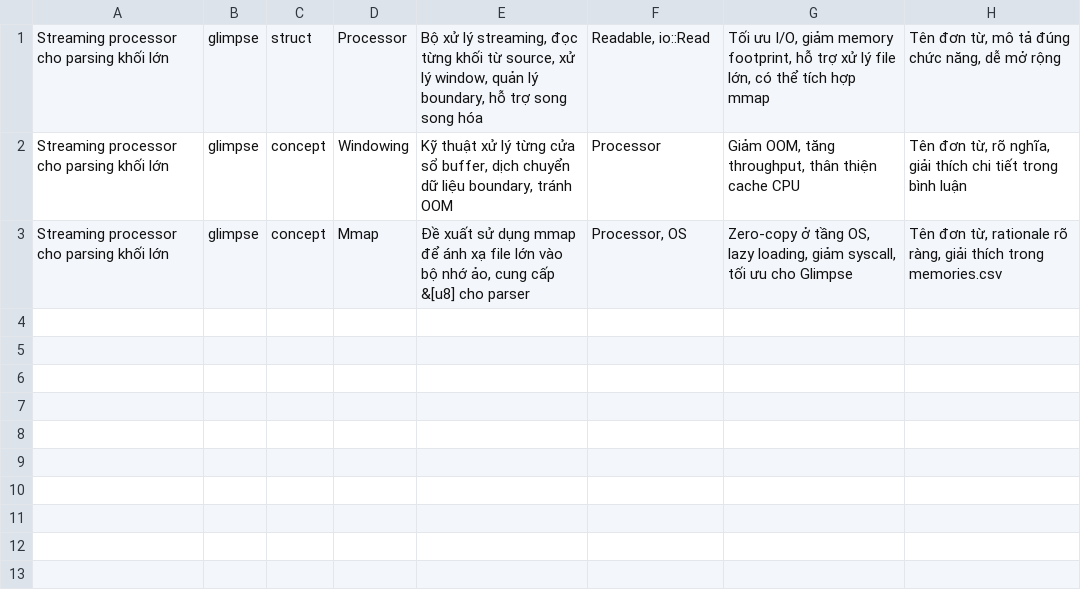
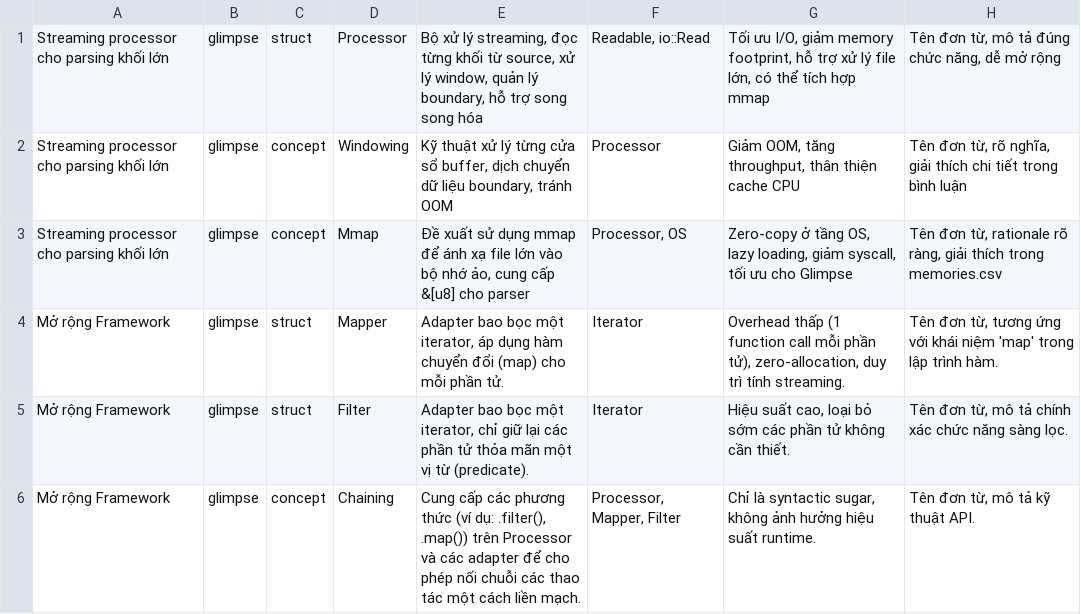
Before and after one commit to hoduyquocbao/glimpse, a CSV file: glimpse/architecture.csv, drawn as a sheet; the diff names each change by its address in the sheet, - before the commit and + after, or states it on an @@ line.

Commit message:
Cập nhật cấu trúc Processor với Fluent API, thêm các adapter Mapper và Filter để cải thiện khả năng mở rộng và trải nghiệm lập trình viên. Thay đổi cách xử lý packet trong demo để sử dụng các phương thức mới.

```diff
--- a/glimpse/architecture.csv
+++ b/glimpse/architecture.csv
+row 4: Mở rộng Framework | glimpse | struct | Mapper | Adapter bao bọc một iterator, áp dụng hàm chuyển đổi (map) cho mỗi phần tử. | Iterator | Overhead thấp (1 function call mỗi phần tử), zero-allocation, duy trì tính streaming. | Tên đơn từ, tương ứng với khái niệm 'map' trong lập trình hàm.
+row 5: Mở rộng Framework | glimpse | struct | Filter | Adapter bao bọc một iterator, chỉ giữ lại các phần tử thỏa mãn một vị từ (predicate). | Iterator | Hiệu suất cao, loại bỏ sớm các phần tử không cần thiết. | Tên đơn từ, mô tả chính xác chức năng sàng lọc.
+row 6: Mở rộng Framework | glimpse | concept | Chaining | Cung cấp các phương thức (ví dụ: .filter(), .map()) trên Processor và các adapter để cho phép nối chuỗi các thao tác một cách liền mạch. | Processor, Mapper, Filter | Chỉ là syntactic sugar, không ảnh hưởng hiệu suất runtime. | Tên đơn từ, mô tả kỹ thuật API.
```
Also changed, not shown: glimpse/memories.csv, glimpse/todo.csv, 2 other files.
